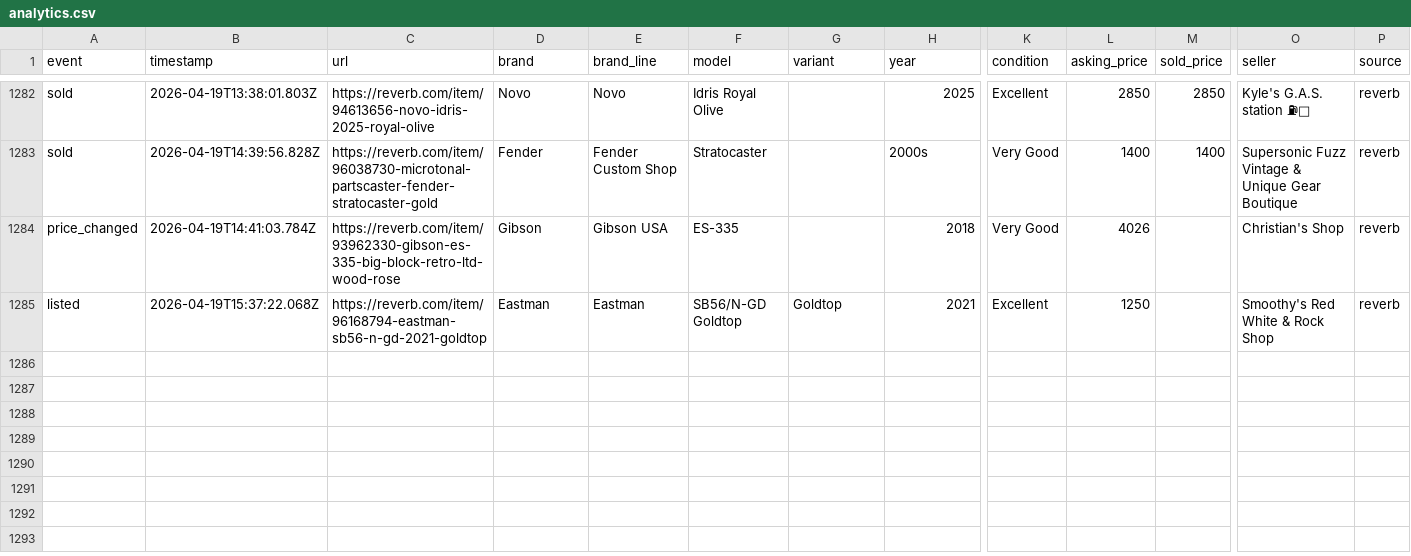
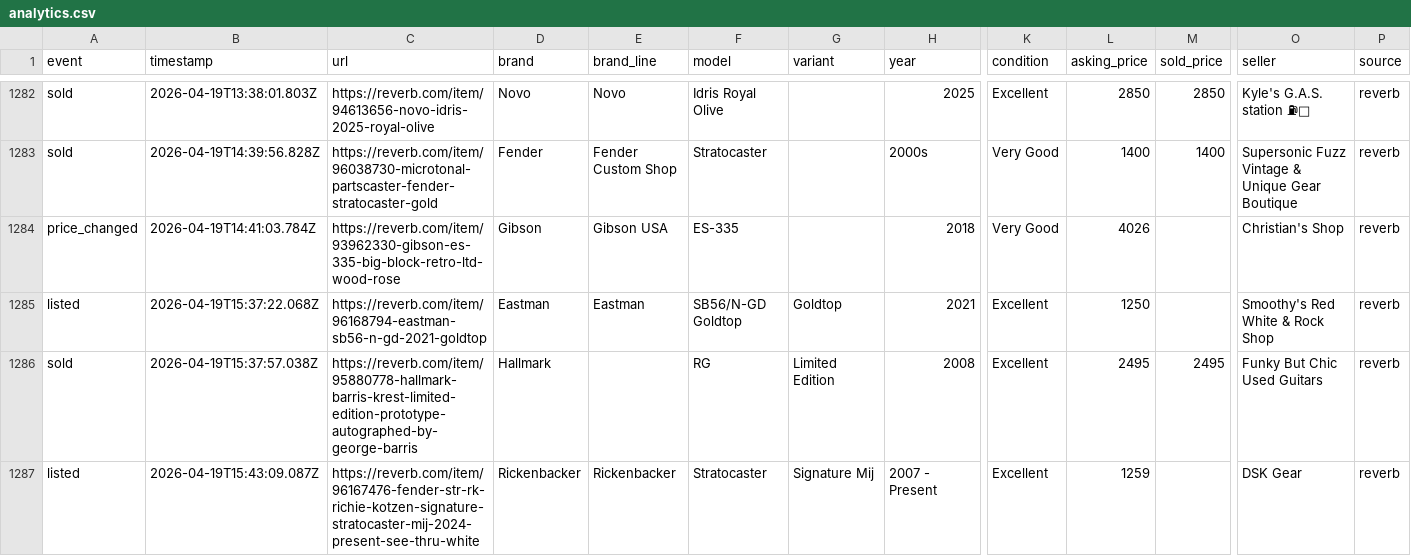
Before and after one commit to SrsRamifications/guitar-pit-data, a CSV file: analytics.csv, drawn as a sheet; only a part is shown, gaps mark what is left out; rows hold the shown columns only; the diff names each change by its address in the sheet, - before the commit and + after, or states it on an @@ line.

Commit message:
📊 Analytics: 2 event(s) [skip ci]

```diff
--- a/analytics.csv
+++ b/analytics.csv
+row 1286: sold | 2026-04-19T15:37:57.038Z | https://reverb.com/item/95880778-hallmark-barris-krest-limited-edition-prototype-autographed-by-george-barris | Hallmark |  | RG | Limited Edition | 2008 | Excellent | 2495 | 2495 | Funky But Chic Used Guitars | reverb
+row 1287: listed | 2026-04-19T15:43:09.087Z | https://reverb.com/item/96167476-fender-str-rk-richie-kotzen-signature-stratocaster-mij-2024-present-see-thru-white | Rickenbacker | Rickenbacker | Stratocaster | Signature Mij | 2007 - Present | Excellent | 1259 |  | DSK Gear | reverb
```
